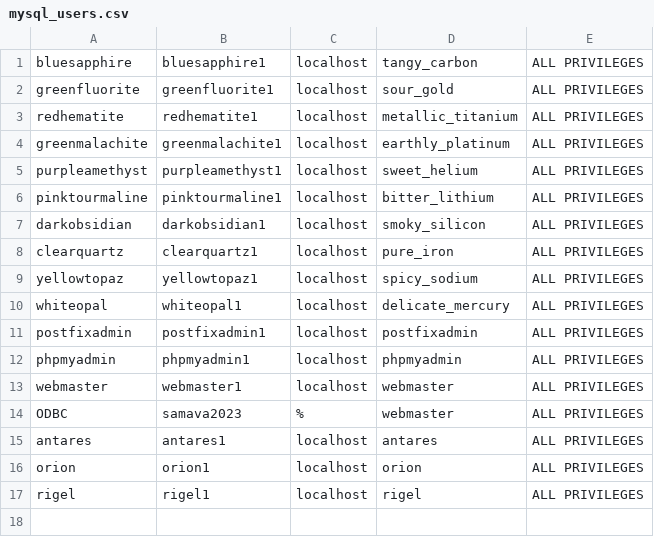
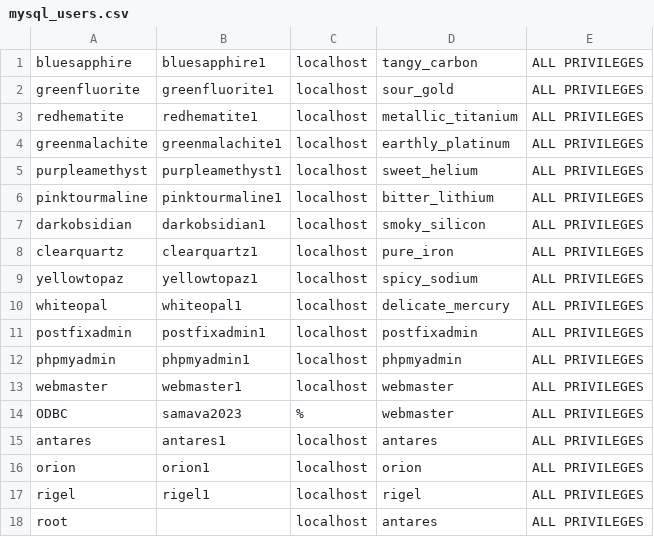
Before and after one commit to javilesm/scripts, a CSV file: MySQL/mysql_users.csv, drawn as a sheet; the diff names each change by its address in the sheet, - before the commit and + after, or states it on an @@ line.

Commit message:
Update mysql_users.csv

```diff
--- a/MySQL/mysql_users.csv
+++ b/MySQL/mysql_users.csv
+row 18: root |  | localhost | antares | ALL PRIVILEGES
```
